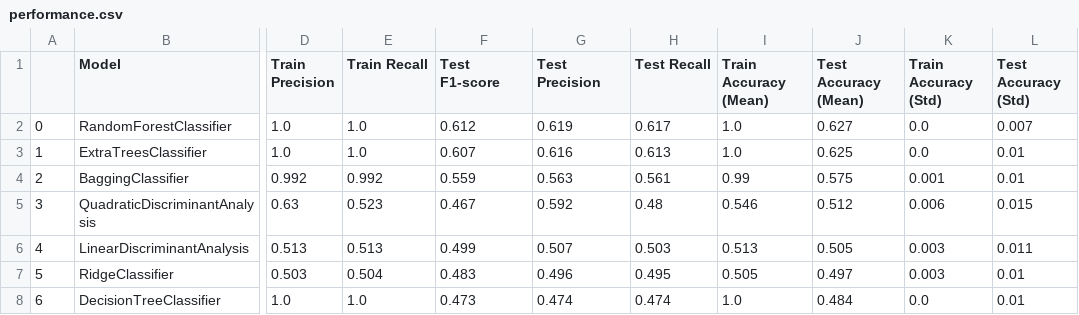
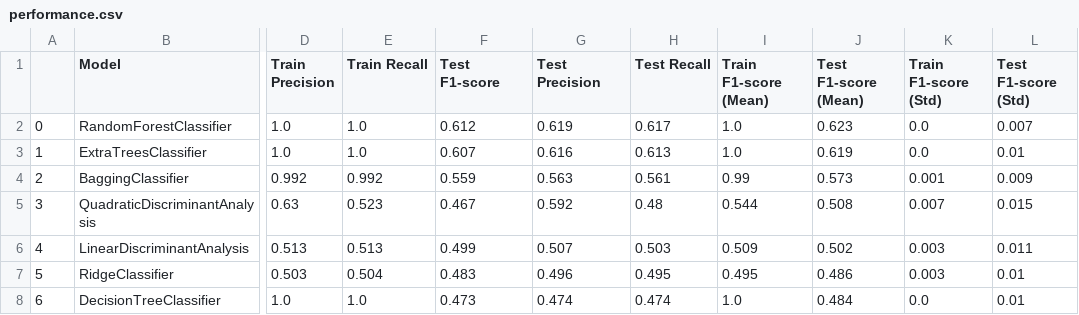
Before and after one commit to prasenjit52282/embedded-audio-emotion, a CSV file: logs/performance.csv, drawn as a sheet; only a part is shown, gaps mark what is left out; the diff names each change by its address in the sheet, - before the commit and + after, or states it on an @@ line.

```diff
--- a/logs/performance.csv
+++ b/logs/performance.csv
-I1: Train Accuracy (Mean)
+I1: Train F1-score (Mean)
-J1: Test Accuracy (Mean)
+J1: Test F1-score (Mean)
-K1: Train Accuracy (Std)
+K1: Train F1-score (Std)
-L1: Test Accuracy (Std)
+L1: Test F1-score (Std)
-J2 (Test F1-score (Mean)): 0.627
+J2 (Test F1-score (Mean)): 0.623
-J3 (Test F1-score (Mean)): 0.625
+J3 (Test F1-score (Mean)): 0.619
-J4 (Test F1-score (Mean)): 0.575
+J4 (Test F1-score (Mean)): 0.573
-L4 (Test F1-score (Std)): 0.01
+L4 (Test F1-score (Std)): 0.009
-I5 (Train F1-score (Mean)): 0.546
+I5 (Train F1-score (Mean)): 0.544
-J5 (Test F1-score (Mean)): 0.512
+J5 (Test F1-score (Mean)): 0.508
-K5 (Train F1-score (Std)): 0.006
+K5 (Train F1-score (Std)): 0.007
-I6 (Train F1-score (Mean)): 0.513
+I6 (Train F1-score (Mean)): 0.509
-J6 (Test F1-score (Mean)): 0.505
+J6 (Test F1-score (Mean)): 0.502
-I7 (Train F1-score (Mean)): 0.505
+I7 (Train F1-score (Mean)): 0.495
-J7 (Test F1-score (Mean)): 0.497
+J7 (Test F1-score (Mean)): 0.486
```
Also changed, not shown: 8 other files.
